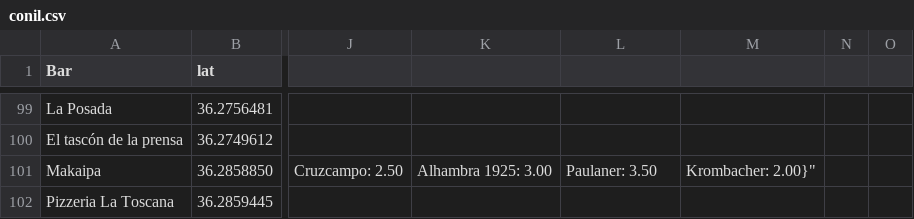
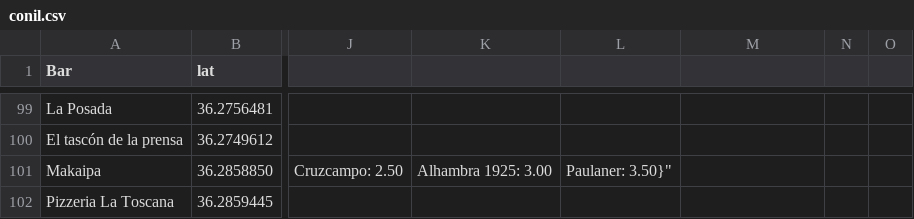
Before and after one commit to Xatpy/ConilDeLaCerveza, a CSV file: data/conil.csv, drawn as a sheet; only a part is shown, gaps mark what is left out; the diff names each change by its address in the sheet, - before the commit and + after, or states it on an @@ line.

```diff
--- a/data/conil.csv
+++ b/data/conil.csv
-L101: Paulaner: 3.50
+L101: Paulaner: 3.50}"
-M101: Krombacher: 2.00}"
+M101: (empty)
```
Also changed, not shown: 3 other files.
